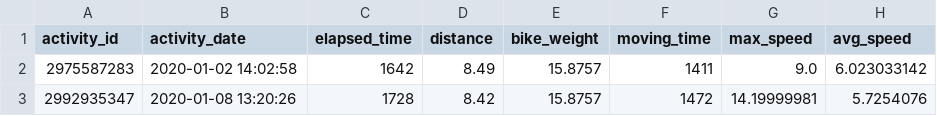
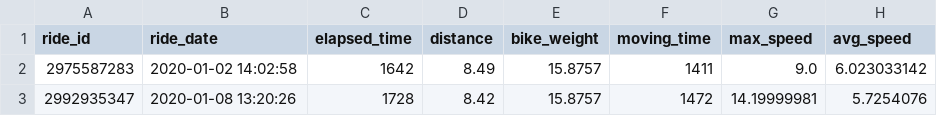
Before and after one commit to ericbauer55/strava-fitness, a CSV file: data/processed/activity_log.csv, drawn as a sheet; only a part is shown; the diff names each change by its address in the sheet, - before the commit and + after, or states it on an @@ line.

Commit message:
changed the name of the activity id and date to be shortened and ride-specific

```diff
--- a/data/processed/activity_log.csv
+++ b/data/processed/activity_log.csv
-A1: activity_id
+A1: ride_id
-B1: activity_date
+B1: ride_date
```
Also changed, not shown: 2 other files.
